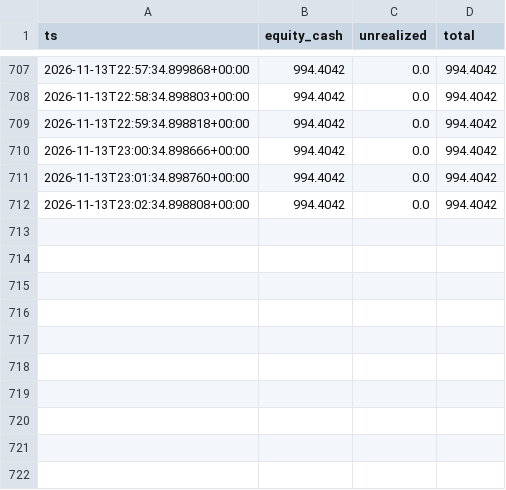
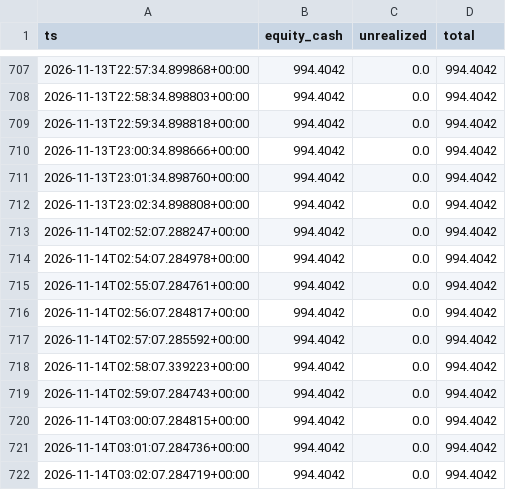
Before and after one commit to muhammadekonugroho4-spec/MEME-COIN-RADAR, a CSV file: data/portfolio/equity.csv, drawn as a sheet; only a part is shown, gaps mark what is left out.

```diff
--- a/data/portfolio/equity.csv
+++ b/data/portfolio/equity.csv
@@ -712 +712,11 @@ ts,equity_cash,unrealized,total
 2026-11-13T23:02:34.898808+00:00,994.4042,0.0,994.4042
+2026-11-14T02:52:07.288247+00:00,994.4042,0.0,994.4042
+2026-11-14T02:54:07.284978+00:00,994.4042,0.0,994.4042
+2026-11-14T02:55:07.284761+00:00,994.4042,0.0,994.4042
+2026-11-14T02:56:07.284817+00:00,994.4042,0.0,994.4042
+2026-11-14T02:57:07.285592+00:00,994.4042,0.0,994.4042
+2026-11-14T02:58:07.339223+00:00,994.4042,0.0,994.4042
+2026-11-14T02:59:07.284743+00:00,994.4042,0.0,994.4042
+2026-11-14T03:00:07.284815+00:00,994.4042,0.0,994.4042
+2026-11-14T03:01:07.284736+00:00,994.4042,0.0,994.4042
+2026-11-14T03:02:07.284719+00:00,994.4042,0.0,994.4042
```
Also changed, not shown: 1 other file.
